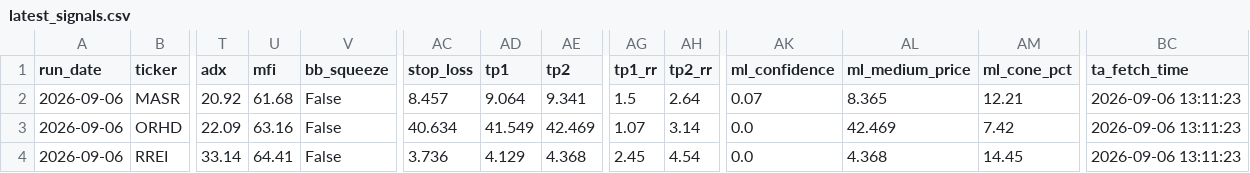
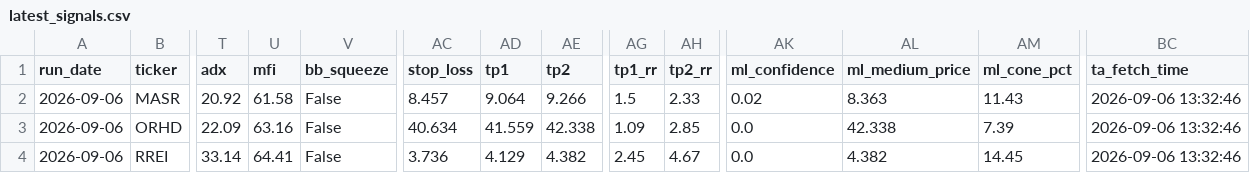
Before and after one commit to ARa2of/Egx-Signals, a CSV file: output/latest_signals.csv, drawn as a sheet; only a part is shown, gaps mark what is left out; the diff names each change by its address in the sheet, - before the commit and + after, or states it on an @@ line.

```diff
--- a/output/latest_signals.csv
+++ b/output/latest_signals.csv
-U2 (mfi): 61.68
+U2 (mfi): 61.58
-AE2 (tp2): 9.341
+AE2 (tp2): 9.266
-AH2 (tp2_rr): 2.64
+AH2 (tp2_rr): 2.33
-AK2 (ml_confidence): 0.07
+AK2 (ml_confidence): 0.02
-AL2 (ml_medium_price): 8.365
+AL2 (ml_medium_price): 8.363
-AM2 (ml_cone_pct): 12.21
+AM2 (ml_cone_pct): 11.43
-BC2:BC4 (ta_fetch_time): 2026-09-06 13:11:23
+BC2:BC4 (ta_fetch_time): 2026-09-06 13:32:46
-AD3 (tp1): 41.549
+AD3 (tp1): 41.559
-AE3 (tp2): 42.469
+AE3 (tp2): 42.338
-AG3 (tp1_rr): 1.07
+AG3 (tp1_rr): 1.09
-AH3 (tp2_rr): 3.14
+AH3 (tp2_rr): 2.85
-AL3 (ml_medium_price): 42.469
+AL3 (ml_medium_price): 42.338
-AM3 (ml_cone_pct): 7.42
+AM3 (ml_cone_pct): 7.39
-AE4 (tp2): 4.368
+AE4 (tp2): 4.382
-AH4 (tp2_rr): 4.54
+AH4 (tp2_rr): 4.67
-AL4 (ml_medium_price): 4.368
+AL4 (ml_medium_price): 4.382
```
Also changed, not shown: 3 other files.
